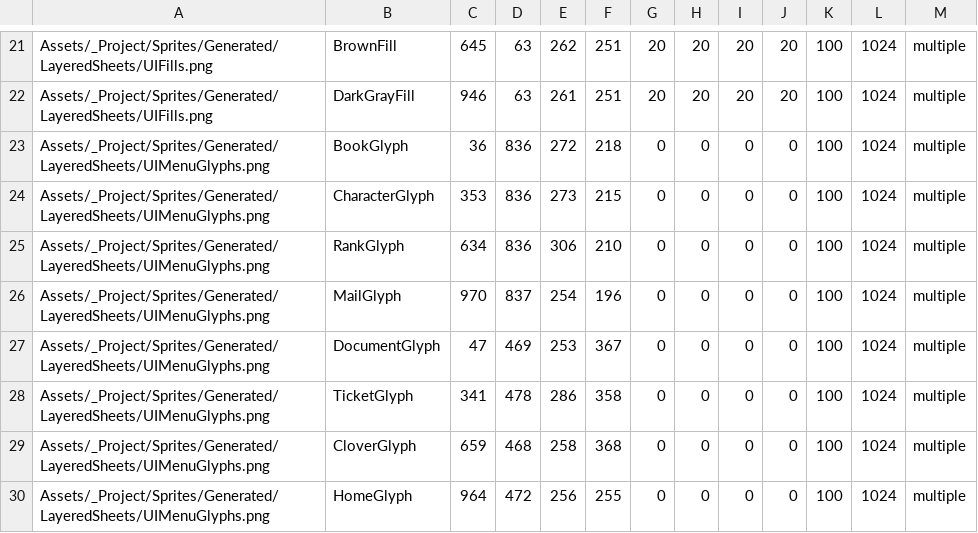
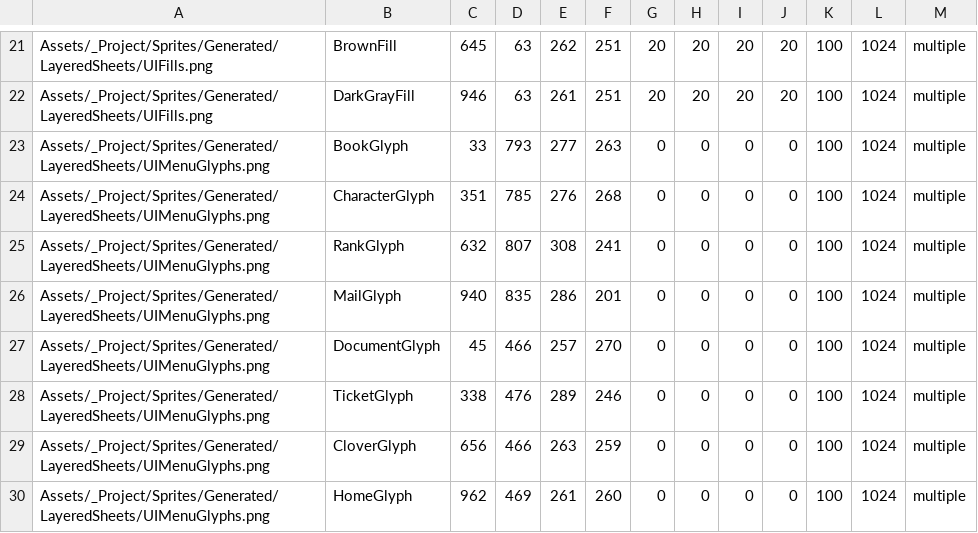
Before and after one commit to Sparta-fourTeam/client, a TSV file: docs/asset-previews/sheet-slice-plan.tsv, drawn as a sheet; only a part is shown, gaps mark what is left out; the diff covers the shown part only.

```diff
--- a/docs/asset-previews/sheet-slice-plan.tsv
+++ b/docs/asset-previews/sheet-slice-plan.tsv
@@ -22,9 +22,9 @@ Assets/_Project/Sprites/Generated/LayeredSheets/UIFills.png	BrownFill	645	63	262
 Assets/_Project/Sprites/Generated/LayeredSheets/UIFills.png	DarkGrayFill	946	63	261	251	20	20	20	20	100	1024	multiple
-Assets/_Project/Sprites/Generated/LayeredSheets/UIMenuGlyphs.png	BookGlyph	36	836	272	218	0	0	0	0	100	1024	multiple
-Assets/_Project/Sprites/Generated/LayeredSheets/UIMenuGlyphs.png	CharacterGlyph	353	836	273	215	0	0	0	0	100	1024	multiple
-Assets/_Project/Sprites/Generated/LayeredSheets/UIMenuGlyphs.png	RankGlyph	634	836	306	210	0	0	0	0	100	1024	multiple
-Assets/_Project/Sprites/Generated/LayeredSheets/UIMenuGlyphs.png	MailGlyph	970	837	254	196	0	0	0	0	100	1024	multiple
-Assets/_Project/Sprites/Generated/LayeredSheets/UIMenuGlyphs.png	DocumentGlyph	47	469	253	367	0	0	0	0	100	1024	multiple
-Assets/_Project/Sprites/Generated/LayeredSheets/UIMenuGlyphs.png	TicketGlyph	341	478	286	358	0	0	0	0	100	1024	multiple
-Assets/_Project/Sprites/Generated/LayeredSheets/UIMenuGlyphs.png	CloverGlyph	659	468	258	368	0	0	0	0	100	1024	multiple
-Assets/_Project/Sprites/Generated/LayeredSheets/UIMenuGlyphs.png	HomeGlyph	964	472	256	255	0	0	0	0	100	1024	multiple
+Assets/_Project/Sprites/Generated/LayeredSheets/UIMenuGlyphs.png	BookGlyph	33	793	277	263	0	0	0	0	100	1024	multiple
+Assets/_Project/Sprites/Generated/LayeredSheets/UIMenuGlyphs.png	CharacterGlyph	351	785	276	268	0	0	0	0	100	1024	multiple
+Assets/_Project/Sprites/Generated/LayeredSheets/UIMenuGlyphs.png	RankGlyph	632	807	308	241	0	0	0	0	100	1024	multiple
+Assets/_Project/Sprites/Generated/LayeredSheets/UIMenuGlyphs.png	MailGlyph	940	835	286	201	0	0	0	0	100	1024	multiple
+Assets/_Project/Sprites/Generated/LayeredSheets/UIMenuGlyphs.png	DocumentGlyph	45	466	257	270	0	0	0	0	100	1024	multiple
+Assets/_Project/Sprites/Generated/LayeredSheets/UIMenuGlyphs.png	TicketGlyph	338	476	289	246	0	0	0	0	100	1024	multiple
+Assets/_Project/Sprites/Generated/LayeredSheets/UIMenuGlyphs.png	CloverGlyph	656	466	263	259	0	0	0	0	100	1024	multiple
+Assets/_Project/Sprites/Generated/LayeredSheets/UIMenuGlyphs.png	HomeGlyph	962	469	261	260	0	0	0	0	100	1024	multiple
```
Also changed, not shown: 15 edited cells elsewhere in this file, 40 other files.
